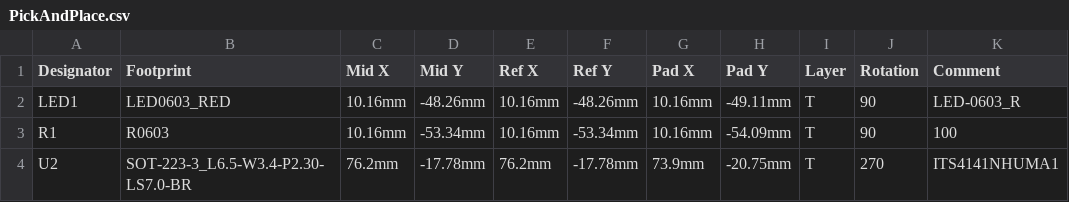
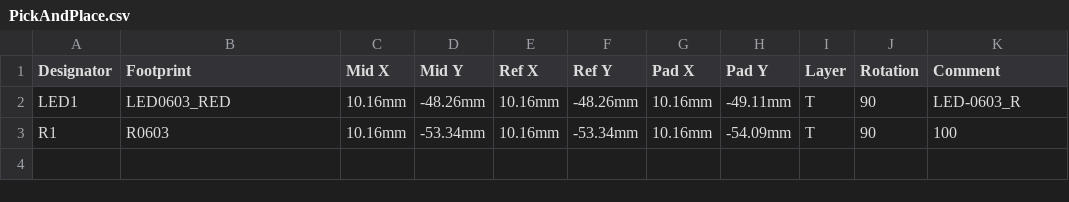
Before and after one commit to ggldnl/Hexapod-PCB, a CSV file: PickAndPlace.csv, drawn as a sheet; the diff names each change by its address in the sheet, - before the commit and + after, or states it on an @@ line.

```diff
--- a/PickAndPlace.csv
+++ b/PickAndPlace.csv
-row 4: U2 | SOT-223-3_L6.5-W3.4-P2.30-LS7.0-BR | 76.2mm | -17.78mm | 76.2mm | -17.78mm | 73.9mm | -20.75mm | T | 270 | ITS4141NHUMA1
```
Also changed, not shown: BillOfMaterials.csv, 2 other files.
